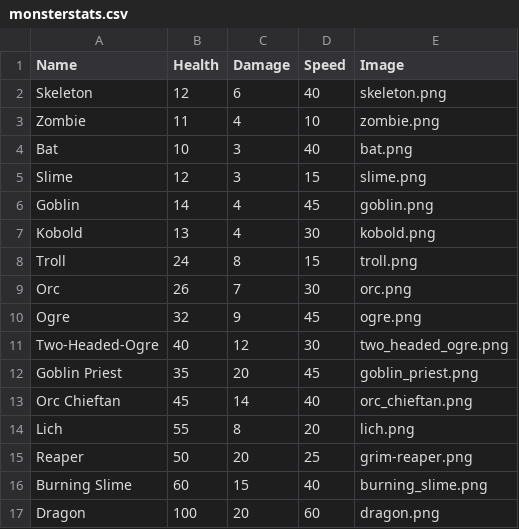
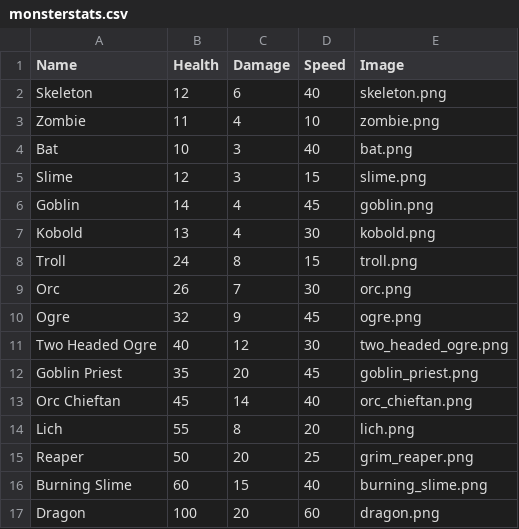
Before and after one commit to nicolezhou05/Final-Project, a CSV file: monsterstats.csv, drawn as a sheet.

Commit message:
Update monsterstats.csv

```diff
--- a/monsterstats.csv
+++ b/monsterstats.csv
@@ -10,3 +10,3 @@ Orc,26,7,30,orc.png
 Ogre,32,9,45,ogre.png
-Two-Headed-Ogre,40,12,30,two_headed_ogre.png
+Two Headed Ogre,40,12,30,two_headed_ogre.png
 Goblin Priest,35,20,45,goblin_priest.png
@@ -14,3 +14,3 @@ Orc Chieftan,45,14,40,orc_chieftan.png
 Lich,55,8,20,lich.png
-Reaper,50,20,25,grim-reaper.png
+Reaper,50,20,25,grim_reaper.png
 Burning Slime,60,15,40,burning_slime.png
```
